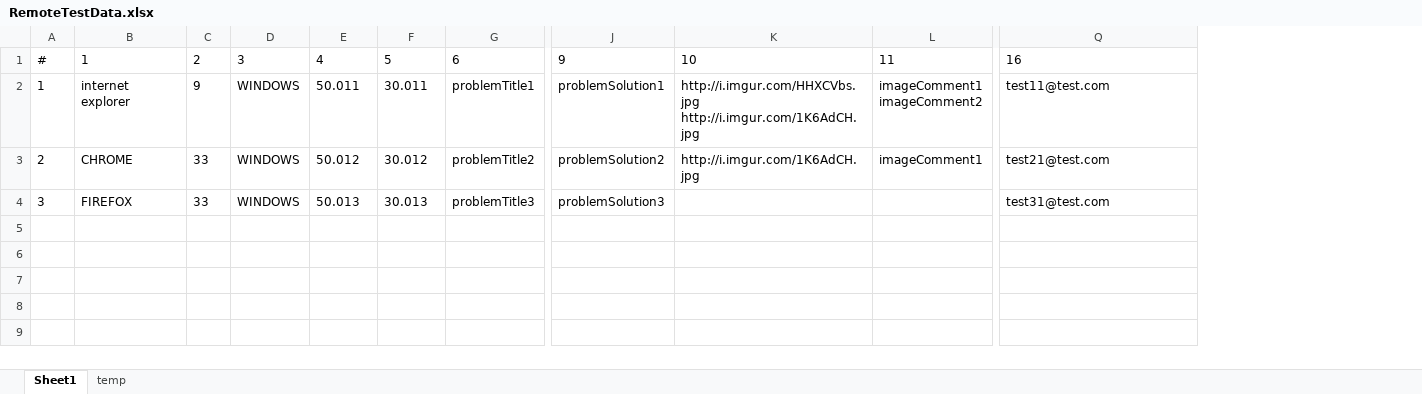
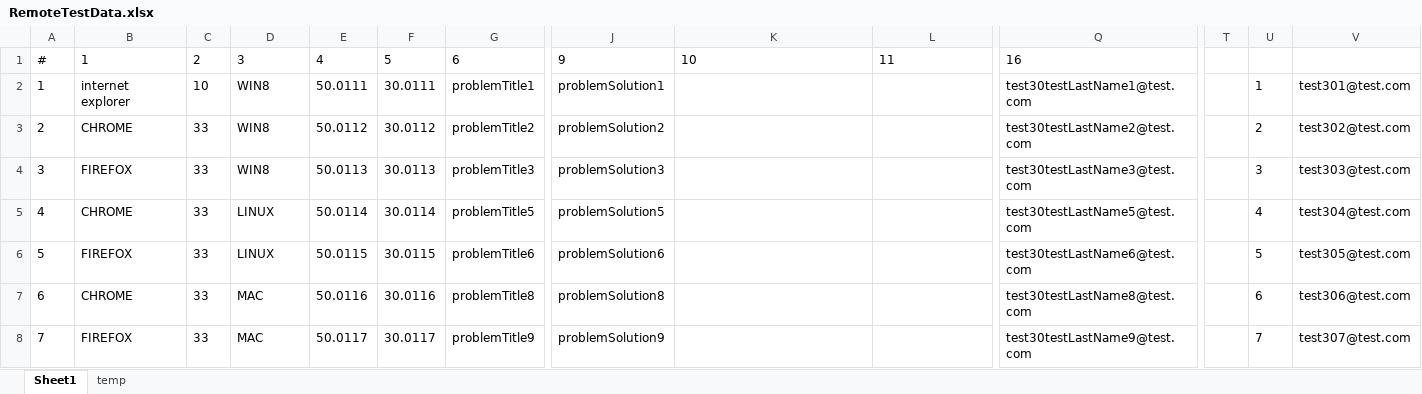
Before and after one commit to ITsvetkoFF/KV005, an Excel workbook: resources/RemoteTestData.xlsx, sheet Sheet1, drawn as a sheet; only a part is shown, gaps mark what is left out; values as stored, in another font and other column widths than the file's, no borders; rows hold the shown columns only; ↵ is a line break in a cell; the diff names each change by its address in the sheet, - before the commit and + after, or states it on an @@ line.

Commit message:
Remote Platforms without Robot changed

```diff
--- a/resources/RemoteTestData.xlsx (sheet Sheet1)
+++ b/resources/RemoteTestData.xlsx (sheet Sheet1)
+column T, empty
+column U, rows 2-4: 1 | 2 | 3
+column V, rows 2-4: test301@test.com | test302@test.com | test303@test.com
-C2: 9
+C2: 10
-D2:D4: WINDOWS
+D2:D4: WIN8
-E2: 50.011
+E2: 50.0111
-F2: 30.011
+F2: 30.0111
-K2: http://i.imgur.com/HHXCVbs.jpg ↵ http://i.imgur.com/1K6AdCH.jpg
+K2: (empty)
-L2: imageComment1 ↵ imageComment2
+L2: (empty)
-Q2: test11@test.com
+Q2: test30testLastName1@test.com
-E3: 50.012
+E3: 50.0112
-F3: 30.012
+F3: 30.0112
-K3: http://i.imgur.com/1K6AdCH.jpg
+K3: (empty)
-L3: imageComment1
+L3: (empty)
-Q3: test21@test.com
+Q3: test30testLastName2@test.com
-E4: 50.013
+E4: 50.0113
-F4: 30.013
+F4: 30.0113
-Q4: test31@test.com
+Q4: test30testLastName3@test.com
+row 5: 4 | CHROME | 33 | LINUX | 50.0114 | 30.0114 | problemTitle5 | problemSolution5 |  |  | test30testLastName5@test.com |  | 4 | test304@test.com
+row 6: 5 | FIREFOX | 33 | LINUX | 50.0115 | 30.0115 | problemTitle6 | problemSolution6 |  |  | test30testLastName6@test.com |  | 5 | test305@test.com
+row 7: 6 | CHROME | 33 | MAC | 50.0116 | 30.0116 | problemTitle8 | problemSolution8 |  |  | test30testLastName8@test.com |  | 6 | test306@test.com
+row 8: 7 | FIREFOX | 33 | MAC | 50.0117 | 30.0117 | problemTitle9 | problemSolution9 |  |  | test30testLastName9@test.com |  | 7 | test307@test.com
```
Also changed, not shown: 3 other files.
